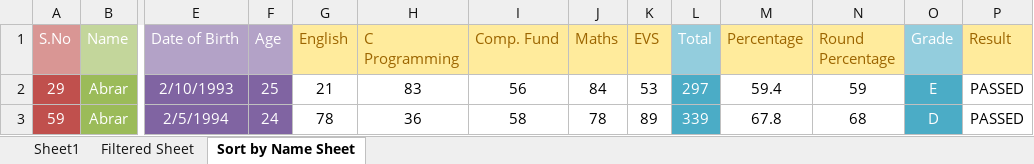
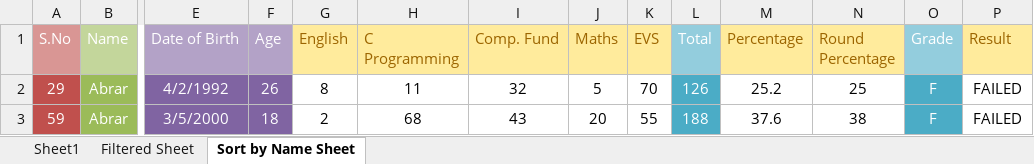
Before and after one commit to haideralipunjabi/fundlab_imca1sem, an Excel workbook: MS Excel/result_sample.xlsx, sheet Sort by Name Sheet, drawn as a sheet; only a part is shown, gaps mark what is left out; values as stored, in another font and other column widths than the file's, no borders; conditional formats not drawn; the diff covers the shown part only; the diff names each change by its address in the sheet, - before the commit and + after, or states it on an @@ line.

```diff
--- a/MS Excel/result_sample.xlsx (sheet Sort by Name Sheet)
+++ b/MS Excel/result_sample.xlsx (sheet Sort by Name Sheet)
-E2 (Date of Birth): 2/10/1993
+E2 (Date of Birth): 4/2/1992
-F2 (Age): 25
+F2 (Age): 26
-G2 (English): 21
+G2 (English): 8
-H2 (C Programming): 83
+H2 (C Programming): 11
-I2 (Comp. Fund): 56
+I2 (Comp. Fund): 32
-J2 (Maths): 84
+J2 (Maths): 5
-K2 (EVS): 53
+K2 (EVS): 70
-L2 (Total): 297
+L2 (Total): 126
-M2 (Percentage): 59.4
+M2 (Percentage): 25.2
-N2 (Round Percentage): 59
+N2 (Round Percentage): 25
-O2 (Grade): E
+O2 (Grade): F
-P2:P3 (Result): PASSED
+P2:P3 (Result): FAILED
-E3 (Date of Birth): 2/5/1994
+E3 (Date of Birth): 3/5/2000
-F3 (Age): 24
+F3 (Age): 18
-G3 (English): 78
+G3 (English): 2
-H3 (C Programming): 36
+H3 (C Programming): 68
-I3 (Comp. Fund): 58
+I3 (Comp. Fund): 43
-J3 (Maths): 78
+J3 (Maths): 20
-K3 (EVS): 89
+K3 (EVS): 55
-L3 (Total): 339
+L3 (Total): 188
-M3 (Percentage): 67.8
+M3 (Percentage): 37.6
-N3 (Round Percentage): 68
+N3 (Round Percentage): 38
-O3 (Grade): D
+O3 (Grade): F
```
Also changed, not shown: 635 edited cells elsewhere in this sheet, sheet Sheet1, sheet Filtered Sheet, hidden cells, charts or pictures, 1 other file.
